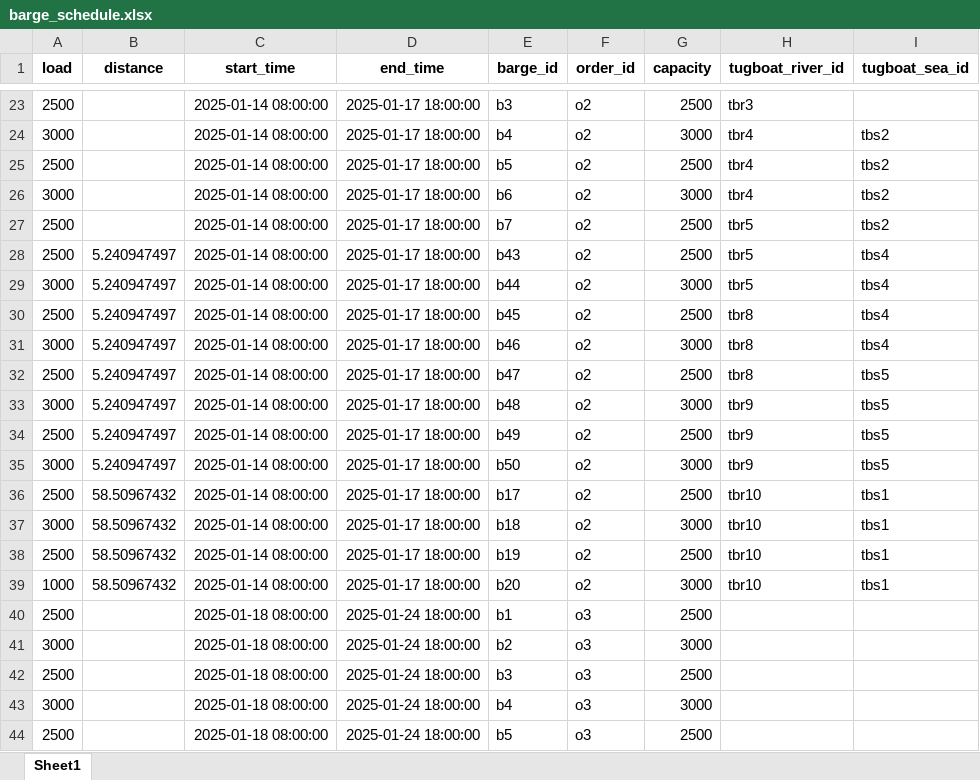
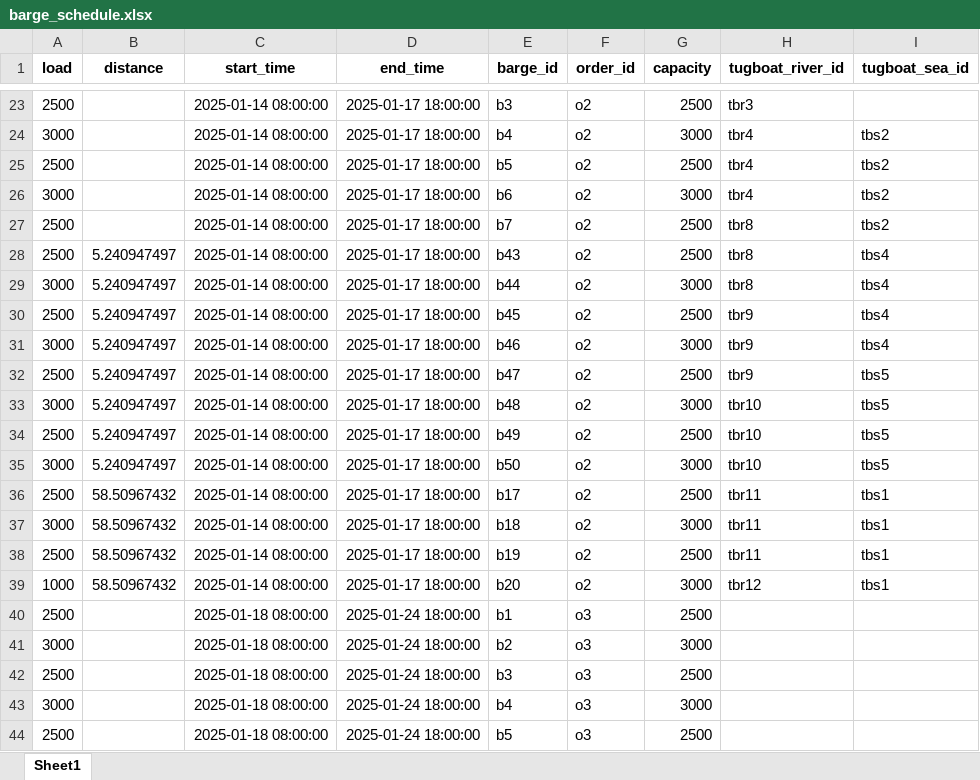
Before and after one commit to babankbro/Tugboat, an Excel workbook: CodeVS/data/output/barge_schedule.xlsx, sheet Sheet1, drawn as a sheet; only a part is shown, gaps mark what is left out; values as stored, in another font and other column widths than the file's, no borders; the diff covers the shown part only; the diff names each change by its address in the sheet, - before the commit and + after, or states it on an @@ line.

```diff
--- a/CodeVS/data/output/barge_schedule.xlsx (sheet Sheet1)
+++ b/CodeVS/data/output/barge_schedule.xlsx (sheet Sheet1)
-H27:H29 (tugboat_river_id): tbr5
+H27:H29 (tugboat_river_id): tbr8
-H30:H32 (tugboat_river_id): tbr8
+H30:H32 (tugboat_river_id): tbr9
-H33:H35 (tugboat_river_id): tbr9
+H33:H35 (tugboat_river_id): tbr10
-H36:H38 (tugboat_river_id): tbr10
+H36:H38 (tugboat_river_id): tbr11
-H39 (tugboat_river_id): tbr10
+H39 (tugboat_river_id): tbr12
```
Also changed, not shown: 1 added row, 1 removed row and 14 edited cells elsewhere in this sheet, CodeVS/data/output/tugboat_schedule.xlsx, 3 other files.
